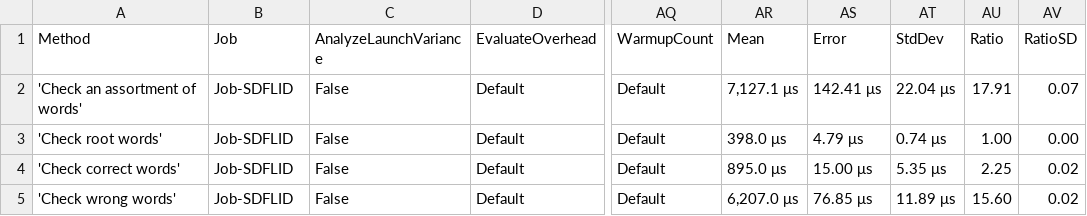
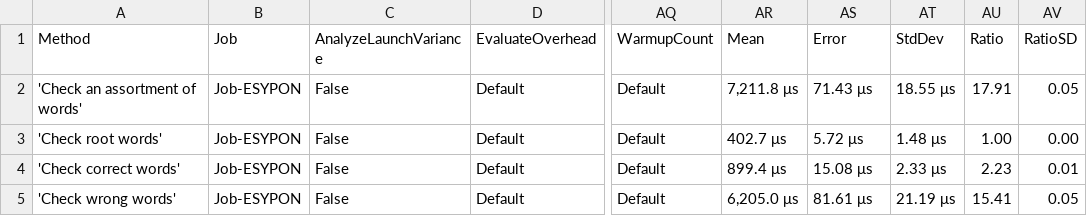
Before and after one commit to aarondandy/WeCantSpell.Hunspell, a CSV file: WeCantSpell.Hunspell.Benchmarking.MicroSuites/BenchmarkDotNet.Artifacts/results/WeCantSpell.Hunspell.Benchmarking.MicroSuites.EnUsWordListCheckSuite-report.csv, drawn as a sheet; only a part is shown, gaps mark what is left out; the diff names each change by its address in the sheet, - before the commit and + after, or states it on an @@ line.

Commit message:
Simplifies dictionary entry assignment

```diff
--- a/WeCantSpell.Hunspell.Benchmarking.MicroSuites/BenchmarkDotNet.Artifacts/results/WeCantSpell.Hunspell.Benchmarking.MicroSuites.EnUsWordListCheckSuite-report.csv
+++ b/WeCantSpell.Hunspell.Benchmarking.MicroSuites/BenchmarkDotNet.Artifacts/results/WeCantSpell.Hunspell.Benchmarking.MicroSuites.EnUsWordListCheckSuite-report.csv
-B2:B5 (Job): Job-SDFLID
+B2:B5 (Job): Job-ESYPON
-AR2 (Mean): 7,127.1 μs
+AR2 (Mean): 7,211.8 μs
-AS2 (Error): 142.41 μs
+AS2 (Error): 71.43 μs
-AT2 (StdDev): 22.04 μs
+AT2 (StdDev): 18.55 μs
-AV2 (RatioSD): 0.07
+AV2 (RatioSD): 0.05
-AR3 (Mean): 398.0 μs
+AR3 (Mean): 402.7 μs
-AS3 (Error): 4.79 μs
+AS3 (Error): 5.72 μs
-AT3 (StdDev): 0.74 μs
+AT3 (StdDev): 1.48 μs
-AR4 (Mean): 895.0 μs
+AR4 (Mean): 899.4 μs
-AS4 (Error): 15.00 μs
+AS4 (Error): 15.08 μs
-AT4 (StdDev): 5.35 μs
+AT4 (StdDev): 2.33 μs
-AU4 (Ratio): 2.25
+AU4 (Ratio): 2.23
-AV4 (RatioSD): 0.02
+AV4 (RatioSD): 0.01
-AR5 (Mean): 6,207.0 μs
+AR5 (Mean): 6,205.0 μs
-AS5 (Error): 76.85 μs
+AS5 (Error): 81.61 μs
-AT5 (StdDev): 11.89 μs
+AT5 (StdDev): 21.19 μs
-AU5 (Ratio): 15.60
+AU5 (Ratio): 15.41
-AV5 (RatioSD): 0.02
+AV5 (RatioSD): 0.05
```
Also changed, not shown: WeCantSpell.Hunspell.Benchmarking.MicroSuites/BenchmarkDotNet.Artifacts/results/WeCantSpell.Hunspell.Benchmarking.MicroSuites.EnUsWordListSuggestSuite-report.csv, 5 other files.
